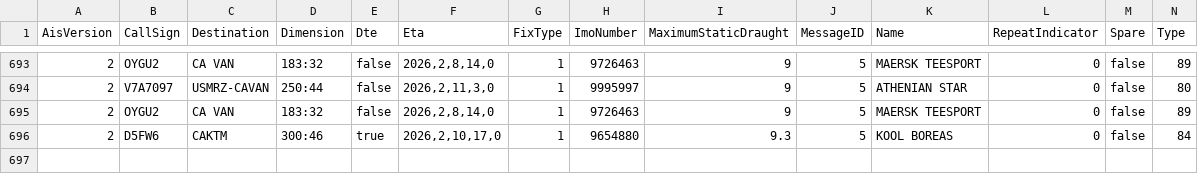
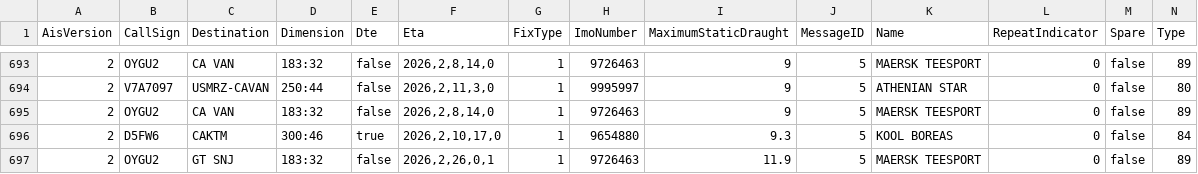
Before and after one commit to vs-postmedia/tanker-tracker, a CSV file: data/ships-data.csv, drawn as a sheet; only a part is shown, gaps mark what is left out; rows hold the shown columns only; the diff names each change by its address in the sheet, - before the commit and + after, or states it on an @@ line.

```diff
--- a/data/ships-data.csv
+++ b/data/ships-data.csv
+row 697: 2 | OYGU2 | GT SNJ | 183:32 | false | 2026,2,26,0,1 | 1 | 9726463 | 11.9 | 5 | MAERSK TEESPORT | 0 | false | 89
```
Also changed, not shown: data/output/ships-cumulative.csv, data/output/ships-daily.csv, 5 other files.
